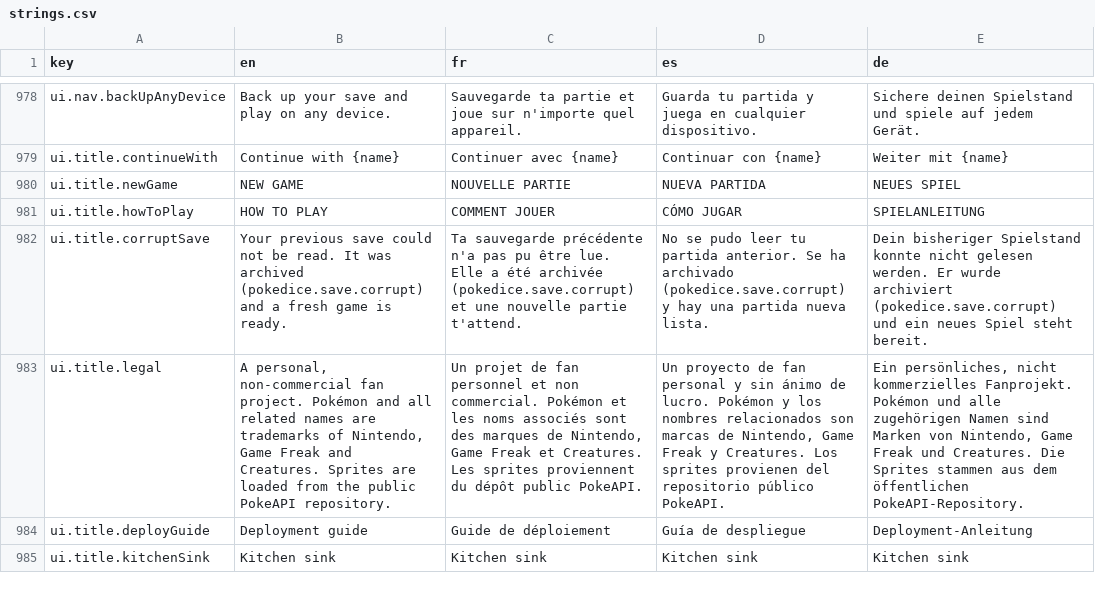
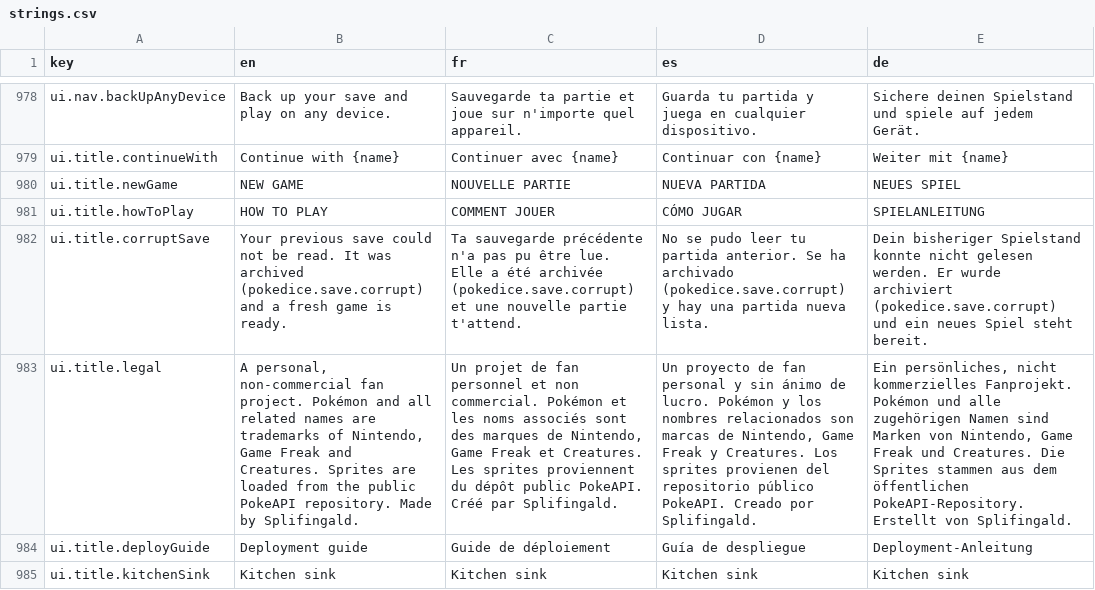
Before and after one commit to Splifingald/pokedice, a CSV file: src/i18n/strings.csv, drawn as a sheet; only a part is shown, gaps mark what is left out; the diff names each change by its address in the sheet, - before the commit and + after, or states it on an @@ line.

```diff
--- a/src/i18n/strings.csv
+++ b/src/i18n/strings.csv
-B983 (en): …PokeAPI repository.
+B983 (en): …PokeAPI repository. Made by Splifingald.
-C983 (fr): …public PokeAPI.
+C983 (fr): …public PokeAPI. Créé par Splifingald.
-D983 (es): …público PokeAPI.
+D983 (es): …público PokeAPI. Creado por Splifingald.
-E983 (de): …öffentlichen PokeAPI-Repository.
+E983 (de): …öffentlichen PokeAPI-Repository. Erstellt von Splifingald.
```
Also changed, not shown: 1 other file.
